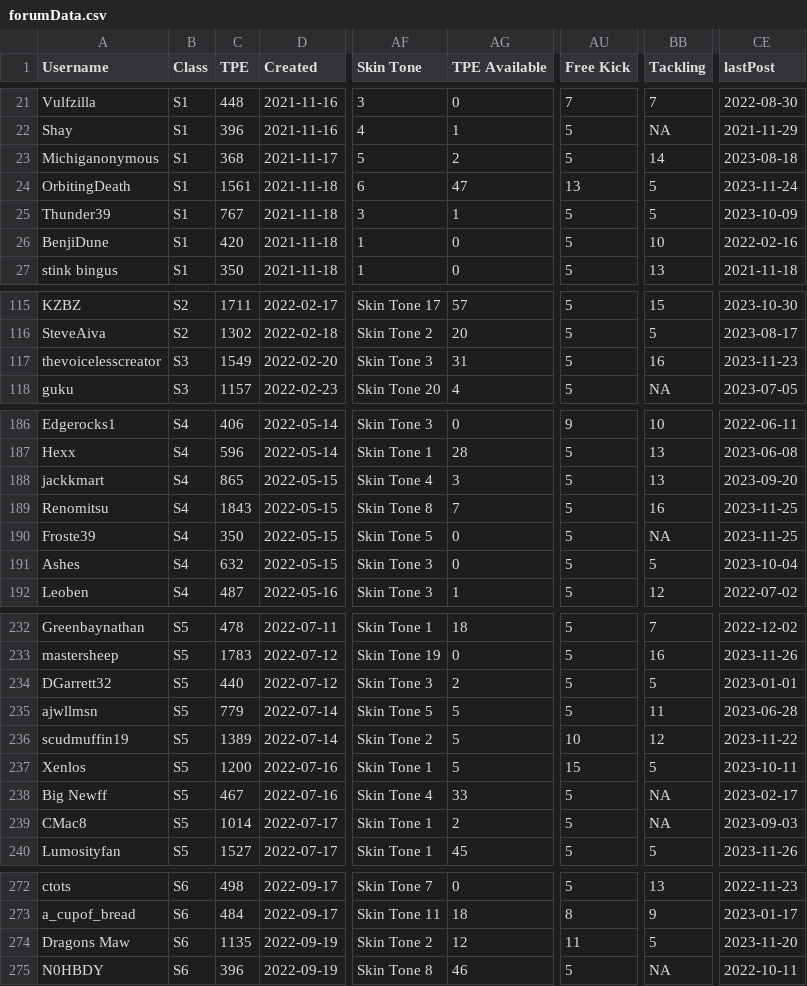
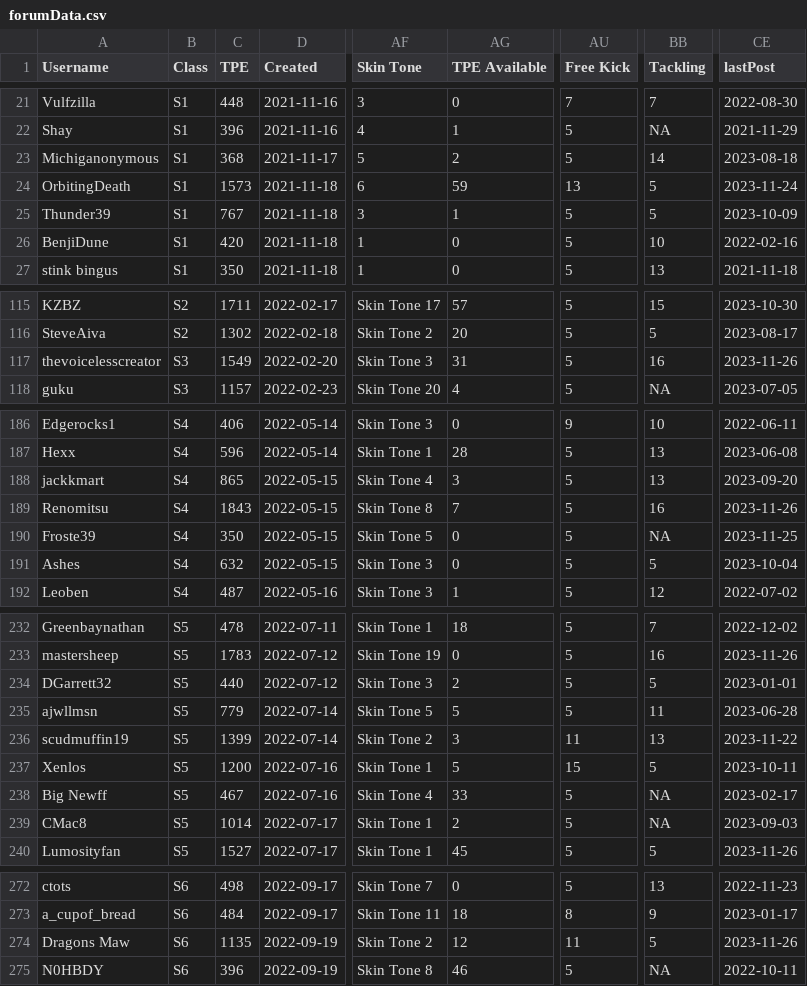
Before and after one commit to canadice/ssl-index, a CSV file: data/forumData.csv, drawn as a sheet; only a part is shown, gaps mark what is left out; the diff covers the shown part only; the diff names each change by its address in the sheet, - before the commit and + after, or states it on an @@ line.

```diff
--- a/data/forumData.csv
+++ b/data/forumData.csv
-C24 (TPE): 1561
+C24 (TPE): 1573
-AG24 (TPE Available): 47
+AG24 (TPE Available): 59
-CE117 (lastPost): 2023-11-23
+CE117 (lastPost): 2023-11-26
-CE189 (lastPost): 2023-11-25
+CE189 (lastPost): 2023-11-26
-C236 (TPE): 1389
+C236 (TPE): 1399
-AG236 (TPE Available): 5
+AG236 (TPE Available): 3
-AU236 (Free Kick): 10
+AU236 (Free Kick): 11
-BB236 (Tackling): 12
+BB236 (Tackling): 13
-CE274 (lastPost): 2023-11-20
+CE274 (lastPost): 2023-11-26
```
Also changed, not shown: 1 edited cell elsewhere in this file, 2 other files.
